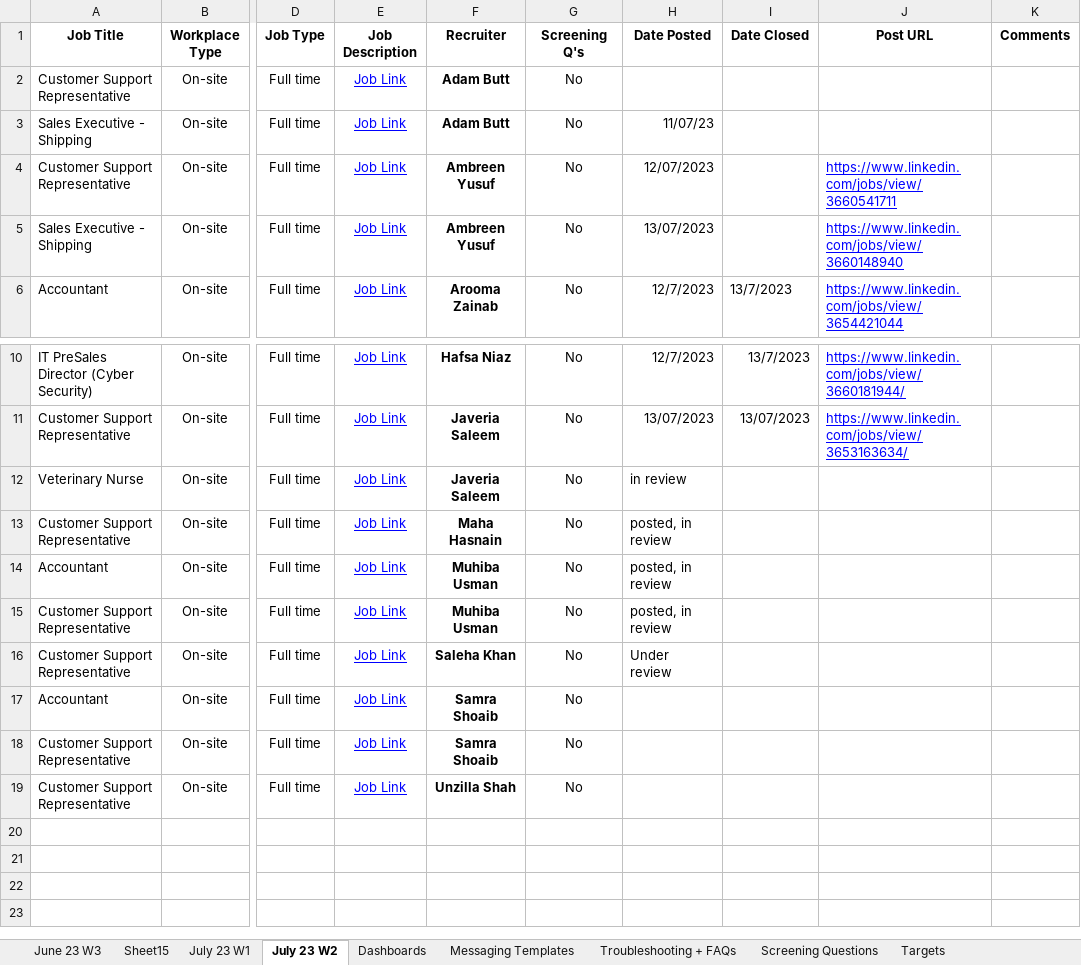
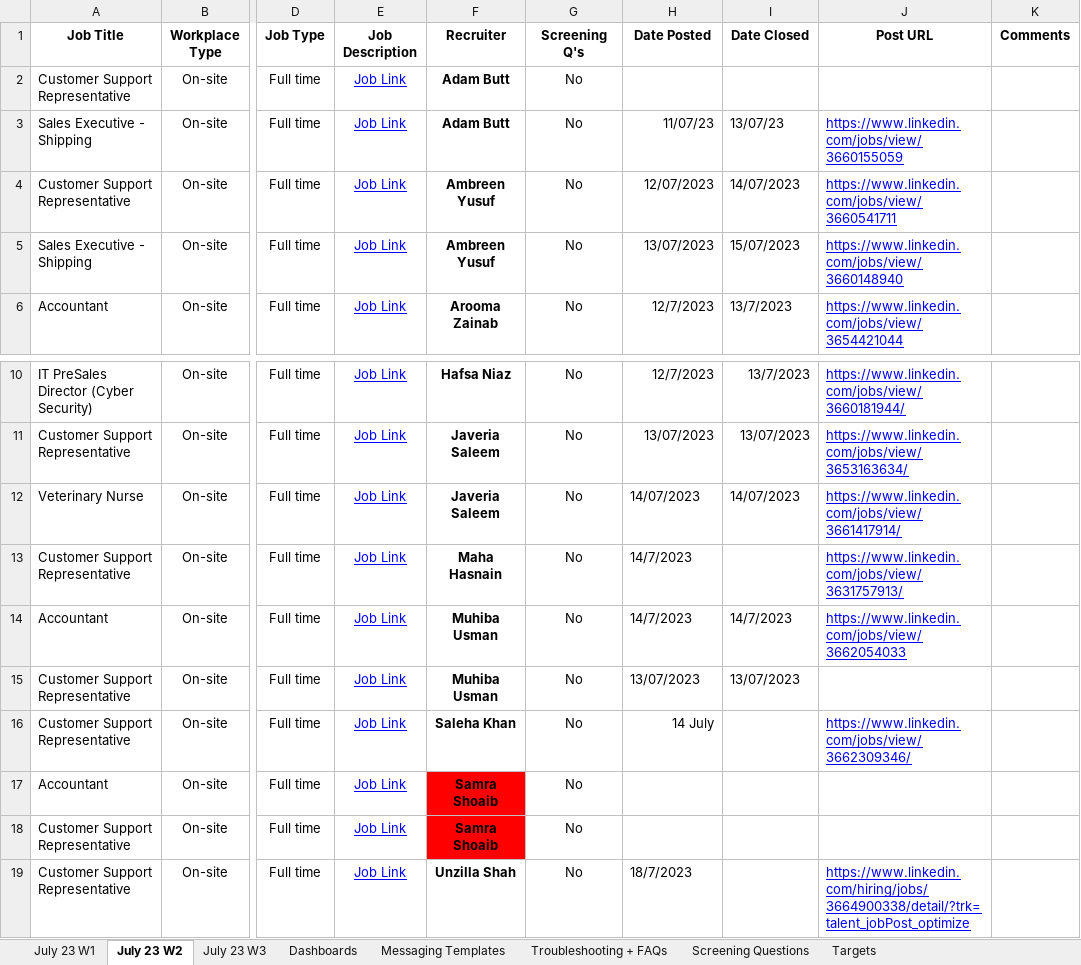
Before and after one commit to Ashar88/Linkedin-automated-Job-posting, an Excel workbook: Playwright/FILES/Roster_File.xlsx, sheet July 23 W2, drawn as a sheet; only a part is shown, gaps mark what is left out; values as stored, in another font and other column widths than the file's, no borders; charts and pictures not drawn; the diff names each change by its address in the sheet, - before the commit and + after, or states it on an @@ line.

```diff
--- a/Playwright/FILES/Roster_File.xlsx (sheet July 23 W2)
+++ b/Playwright/FILES/Roster_File.xlsx (sheet July 23 W2)
@@ sheet tab hidden: June 23 W3 @@
-sheet tab: Sheet15
+sheet tab: July 23 W3
-I3 (Date Closed): (empty)
+I3 (Date Closed): 13/07/23
-J3 (Post URL): (empty)
+J3 (Post URL): https://www.linkedin.com/jobs/view/3660155059
-I4 (Date Closed): (empty)
+I4 (Date Closed): 14/07/2023
-I5 (Date Closed): (empty)
+I5 (Date Closed): 15/07/2023
-H12 (Date Posted): in review
+H12 (Date Posted): 14/07/2023
-I12 (Date Closed): (empty)
+I12 (Date Closed): 14/07/2023
-J12 (Post URL): (empty)
+J12 (Post URL): https://www.linkedin.com/jobs/view/3661417914/
-H13:H14 (Date Posted): posted, in review
+H13:H14 (Date Posted): 14/7/2023
-J13 (Post URL): (empty)
+J13 (Post URL): https://www.linkedin.com/jobs/view/3631757913/
-I14 (Date Closed): (empty)
+I14 (Date Closed): 14/7/2023
-J14 (Post URL): (empty)
+J14 (Post URL): https://www.linkedin.com/jobs/view/3662054033
-H15 (Date Posted): posted, in review
+H15 (Date Posted): 13/07/2023
-I15 (Date Closed): (empty)
+I15 (Date Closed): 13/07/2023
-H16 (Date Posted): Under review
+H16 (Date Posted): 14 July
-J16 (Post URL): (empty)
+J16 (Post URL): https://www.linkedin.com/jobs/view/3662309346/
-F17:F18 fill: none
+F17:F18 fill: #FF0000
-H19 (Date Posted): (empty)
+H19 (Date Posted): 18/7/2023
-J19 (Post URL): (empty)
+J19 (Post URL): https://www.linkedin.com/hiring/jobs/3664900338/detail/?trk=talent_jobPost_optimize
```
Also changed, not shown: sheet Dashboards, sheet July 23 W1, 6 other files.
